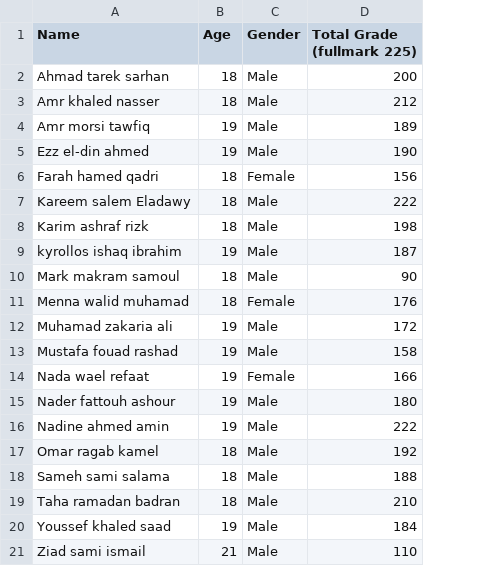
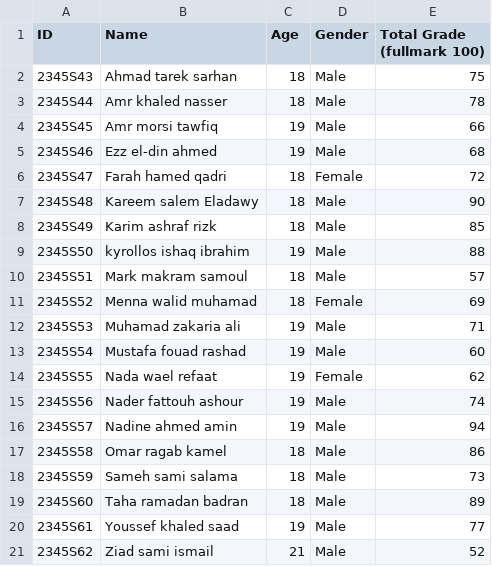
Before and after one commit to muhammadwael0/student_record_system, a CSV file: data/records.csv, drawn as a sheet; removed rows and columns are numbered as before the commit, all else as after; the diff names each change by its address in the sheet, - before the commit and + after, or states it on an @@ line.

Commit message:
added the ID to the record and changed the fullmark to 100

```diff
--- a/data/records.csv
+++ b/data/records.csv
+column A (ID), rows 2-21: 2345S43 | 2345S44 | 2345S45 | 2345S46 | 2345S47 | 2345S48 | 2345S49 | 2345S50 | 2345S51 | 2345S52 | 2345S53 | 2345S54 | 2345S55 | 2345S56 | 2345S57 | 2345S58 | 2345S59 | 2345S60 | 2345S61 | 2345S62
-column D (Total Grade (fullmark 225)), rows 2-21: 200 | 212 | 189 | 190 | 156 | 222 | 198 | 187 | 90 | 176 | 172 | 158 | 166 | 180 | 222 | 192 | 188 | 210 | 184 | 110
+column E (Total Grade (fullmark 100)), rows 2-21: 75 | 78 | 66 | 68 | 72 | 90 | 85 | 88 | 57 | 69 | 71 | 60 | 62 | 74 | 94 | 86 | 73 | 89 | 77 | 52
```
